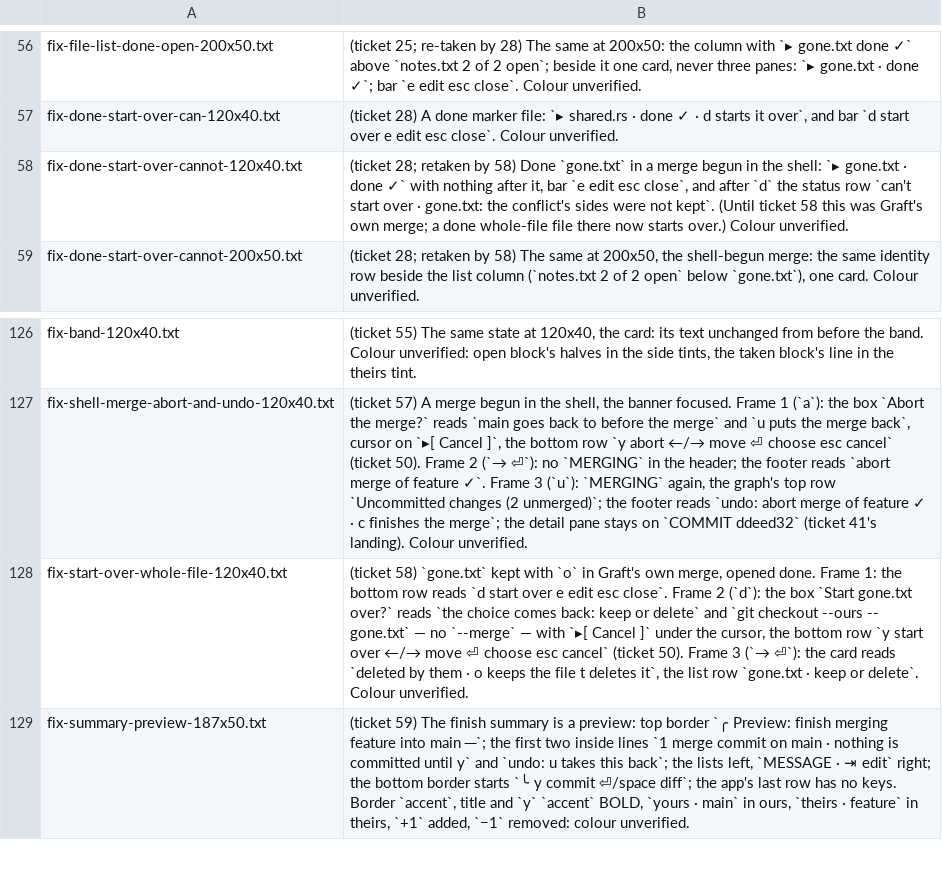
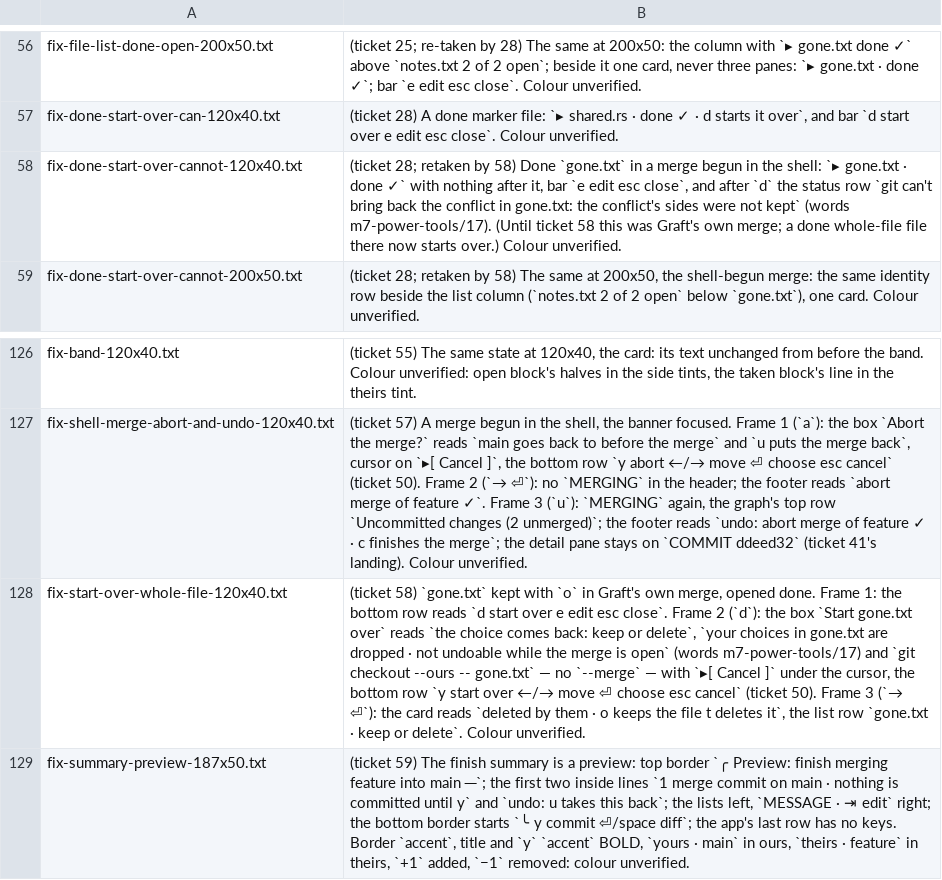
Before and after one commit to Ali-Maken/mergewright, a TSV file: docs/shots/m6/m6-contact-sheet-captions.tsv, drawn as a sheet; only a part is shown, gaps mark what is left out; the diff names each change by its address in the sheet, - before the commit and + after, or states it on an @@ line.

```diff
--- a/docs/shots/m6/m6-contact-sheet-captions.tsv
+++ b/docs/shots/m6/m6-contact-sheet-captions.tsv
-B58: …status row `can't start over · gone.txt: the conflict's sides were not kept`. (Until ticket…
+B58: …status row `git can't bring back the conflict in gone.txt: the conflict's sides were not kept` (words m7-power-tools/17). (Until ticket…
-B128: …`Start gone.txt over?` reads `the choice comes back: keep or delete` and `git…
+B128: …`Start gone.txt over` reads `the choice comes back: keep or delete`, `your choices in gone.txt are dropped · not undoable while the merge is open` (words m7-power-tools/17) and `git…
```
Also changed, not shown: 10 other files.
